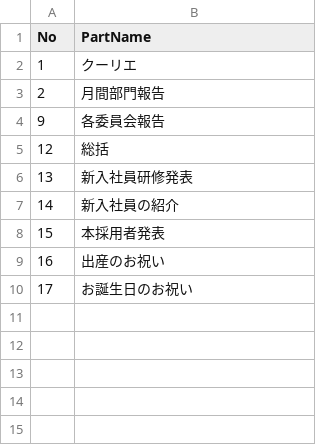
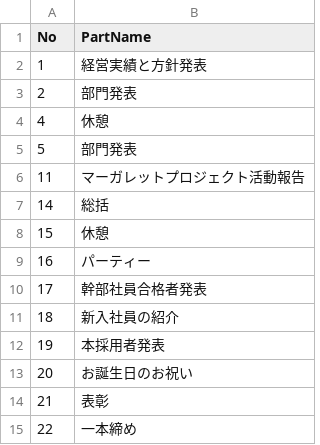
Before and after one commit to Zhiguangyu8895/ChmnProject, a CSV file: parts.csv, drawn as a sheet.

```diff
--- a/parts.csv
+++ b/parts.csv
@@ -1,10 +1,15 @@
 No,PartName
-1,クーリエ
-2,月間部門報告
-9,各委員会報告
-12,総括
-13,新入社員研修発表
-14,新入社員の紹介
-15,本採用者発表
-16,出産のお祝い
-17,お誕生日のお祝い
+1,経営実績と方針発表
+2,部門発表
+4,休憩
+5,部門発表
+11,マーガレットプロジェクト活動報告
+14,総括
+15,休憩
+16,パーティー
+17,幹部社員合格者発表
+18,新入社員の紹介
+19,本採用者発表
+20,お誕生日のお祝い
+21,表彰
+22,一本締め
```
Also changed, not shown: 8 other files.
